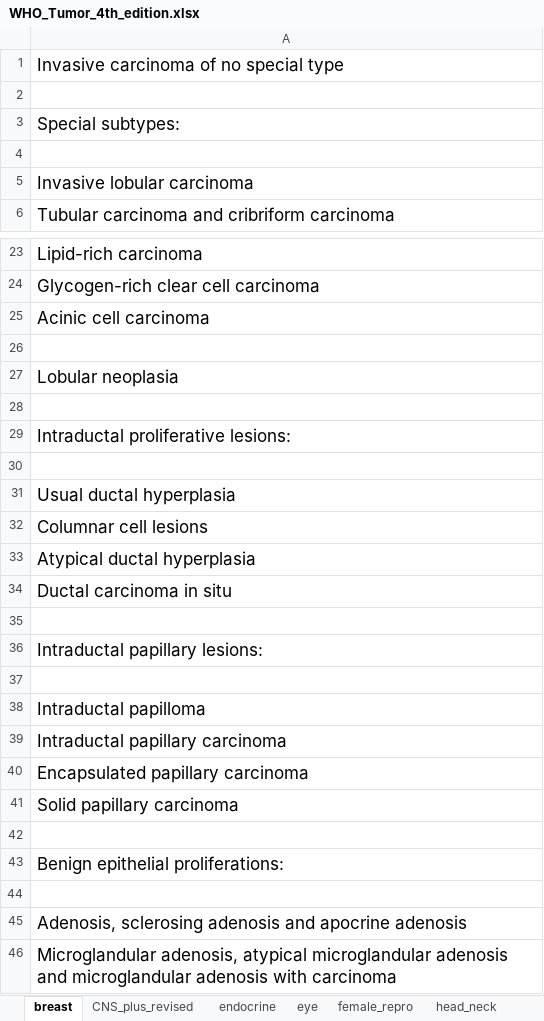
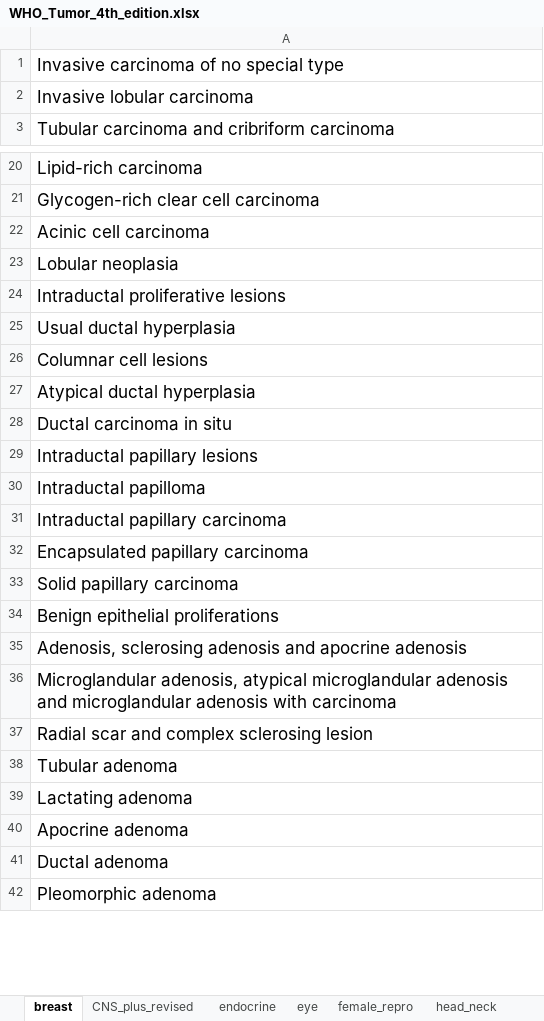
Before and after one commit to TaylorResearchLab/CANTOS, an Excel workbook: data/WHO_Tumors/4th_edition/WHO_Tumor_4th_edition.xlsx, sheet breast, drawn as a sheet; only a part is shown, gaps mark what is left out; the shorter side is filled out with more unchanged rows; values as stored, in another font and other column widths than the file's, no borders; removed rows and columns are numbered as before the commit, all else as after; the diff covers the shown part only; the diff names each change by its address in the sheet, - before the commit and + after, or states it on an @@ line.

```diff
--- a/data/WHO_Tumors/4th_edition/WHO_Tumor_4th_edition.xlsx (sheet breast)
+++ b/data/WHO_Tumors/4th_edition/WHO_Tumor_4th_edition.xlsx (sheet breast)
-row 2: (empty)
-row 3: Special subtypes:
-row 4: (empty)
-row 26: (empty)
-row 28: (empty)
-A24: Intraductal proliferative lesions:
+A24: Intraductal proliferative lesions
-row 30: (empty)
-row 35: (empty)
-A29: Intraductal papillary lesions:
+A29: Intraductal papillary lesions
-row 37: (empty)
-row 42: (empty)
-A34: Benign epithelial proliferations:
+A34: Benign epithelial proliferations
-row 44: (empty)
```
Also changed, not shown: 15 removed rows and 7 edited cells elsewhere in this sheet, sheet CNS_plus_revised, sheet head_neck, sheet hemato_plus_revised, sheet endocrine, sheet female_repro, sheet eye, 5 more sheets, 2 other files.
